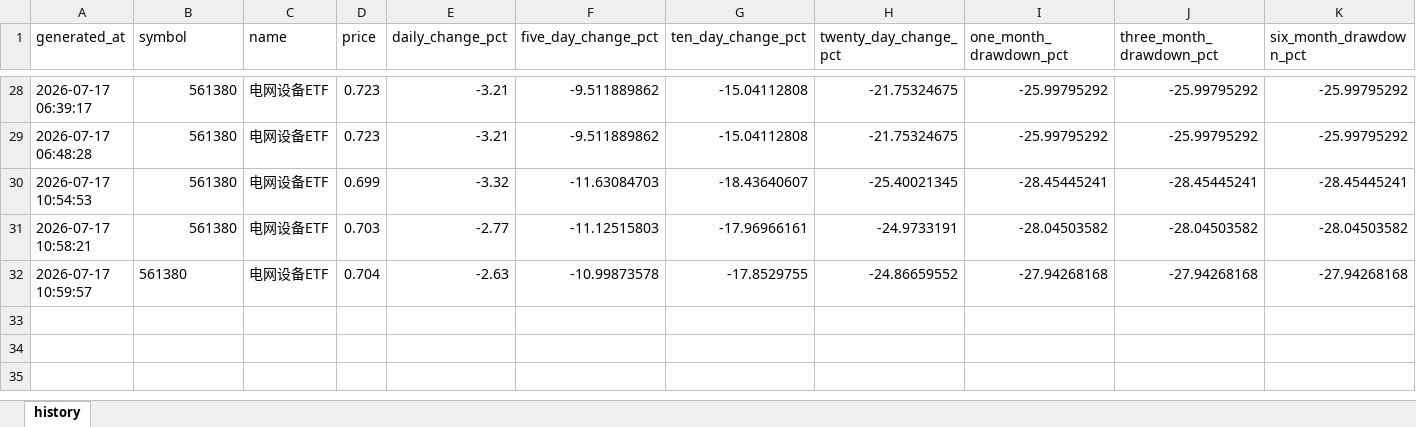
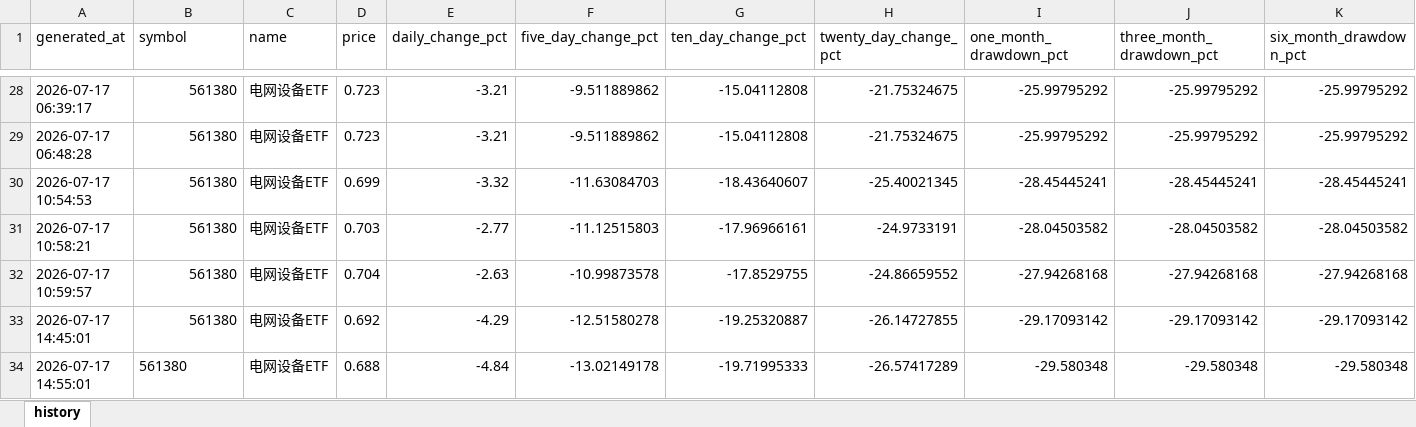
Before and after one commit to Jianan2315/ETF-Monitor, an Excel workbook: data/history.xlsx, sheet history, drawn as a sheet; only a part is shown, gaps mark what is left out; values as stored, in another font and other column widths than the file's, no borders; rows hold the shown columns only; the diff names each change by its address in the sheet, - before the commit and + after, or states it on an @@ line.

```diff
--- a/data/history.xlsx (sheet history)
+++ b/data/history.xlsx (sheet history)
-B32 alignment: left
+B32 alignment: right
+row 33: 2026-07-17 14:45:01 | 561380 | 电网设备ETF | 0.692 | -4.29 | -12.51580278 | -19.25320887 | -26.14727855 | -29.17093142 | -29.17093142 | -29.17093142
+row 34: 2026-07-17 14:55:01 | 561380 | 电网设备ETF | 0.688 | -4.84 | -13.02149178 | -19.71995333 | -26.57417289 | -29.580348 | -29.580348 | -29.580348
```
Also changed, not shown: data/decisions.xlsx, 10 other files.
